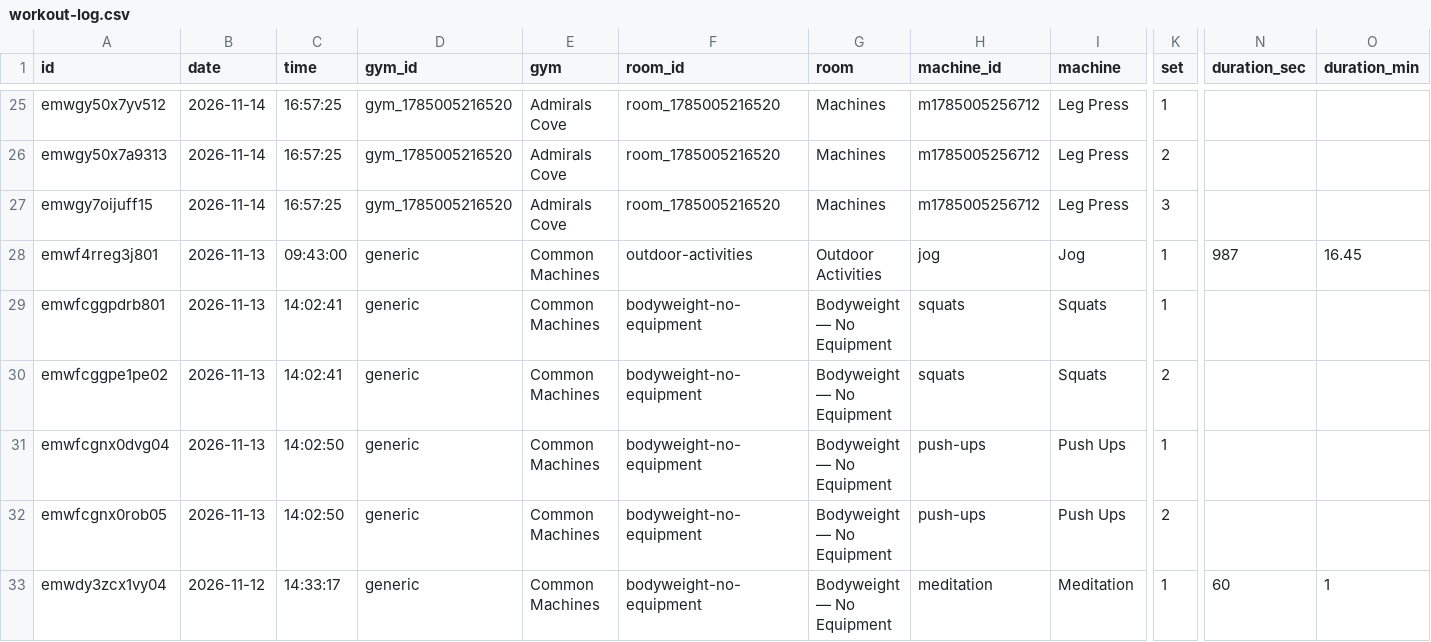
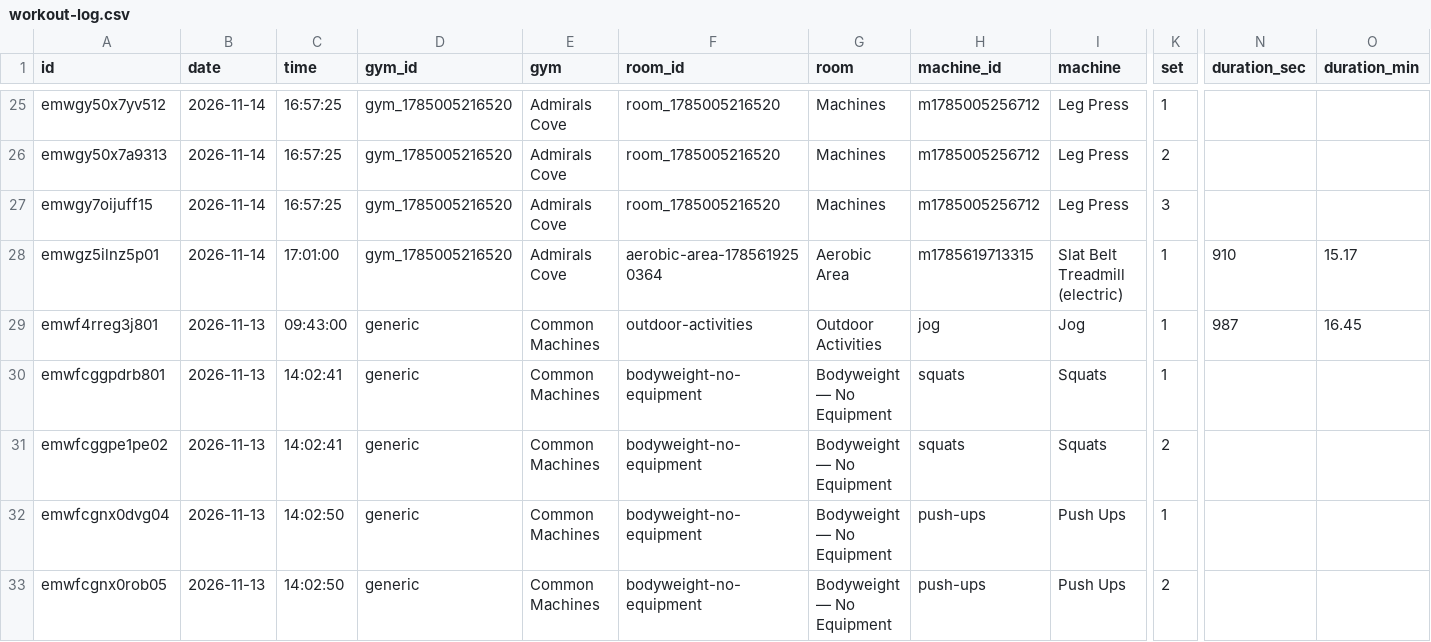
Before and after one commit to jaschro/traintracks, a CSV file: workout-log.csv, drawn as a sheet; only a part is shown, gaps mark what is left out; the shorter side is filled out with more unchanged rows; rows hold the shown columns only; the diff names each change by its address in the sheet, - before the commit and + after, or states it on an @@ line.

```diff
--- a/workout-log.csv
+++ b/workout-log.csv
+row 28: emwgz5ilnz5p01 | 2026-11-14 | 17:01:00 | gym_1785005216520 | Admirals Cove | aerobic-area-1785619250364 | Aerobic Area | m1785619713315 | Slat Belt Treadmill (electric) | 1 | 910 | 15.17
```
